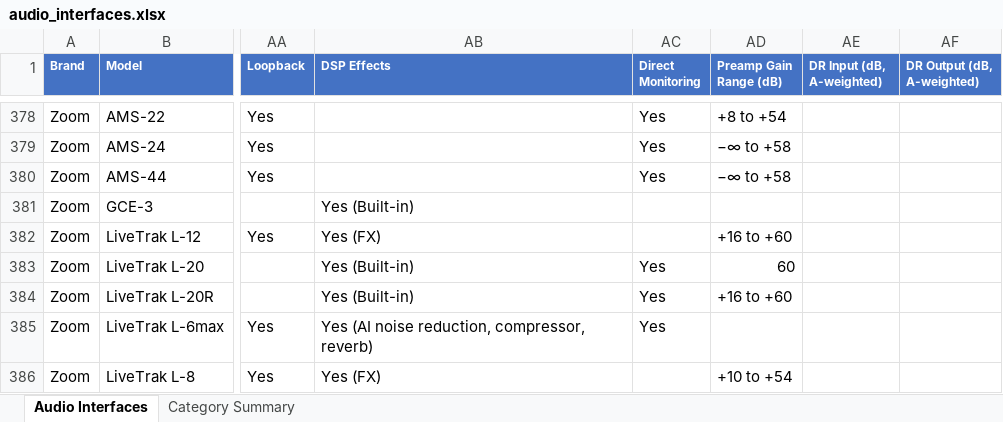
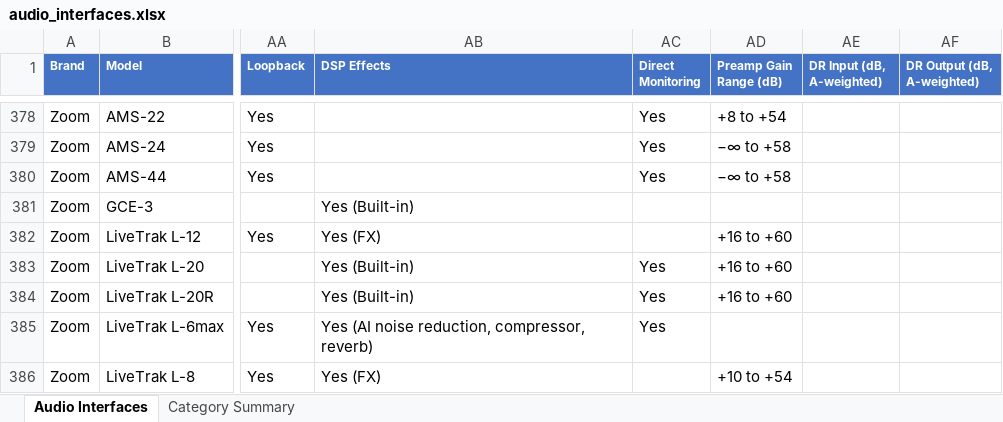
Before and after one commit to semnil/audio-interface-compare-site, an Excel workbook: data/audio_interfaces.xlsx, sheet Audio Interfaces, drawn as a sheet; only a part is shown, gaps mark what is left out; values as stored, in another font and other column widths than the file's, no borders; the diff names each change by its address in the sheet, - before the commit and + after, or states it on an @@ line.

```diff
--- a/data/audio_interfaces.xlsx (sheet Audio Interfaces)
+++ b/data/audio_interfaces.xlsx (sheet Audio Interfaces)
-AD383 (Preamp Gain Range (dB)): 60
+AD383 (Preamp Gain Range (dB)): +16 to +60
```
